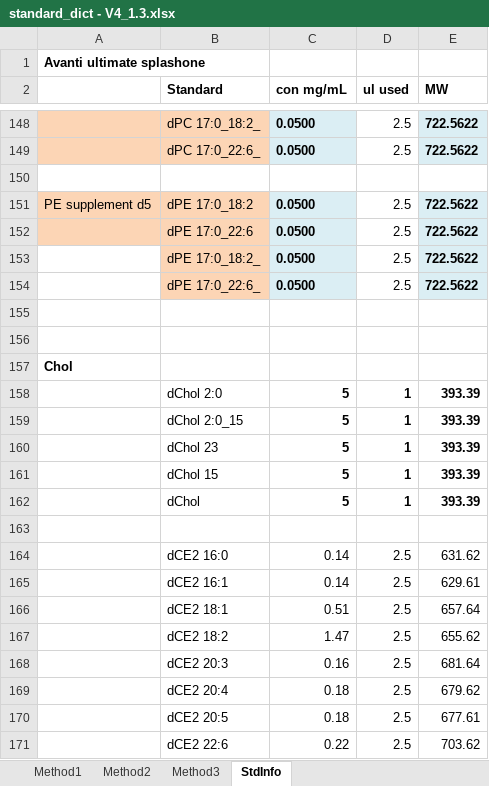
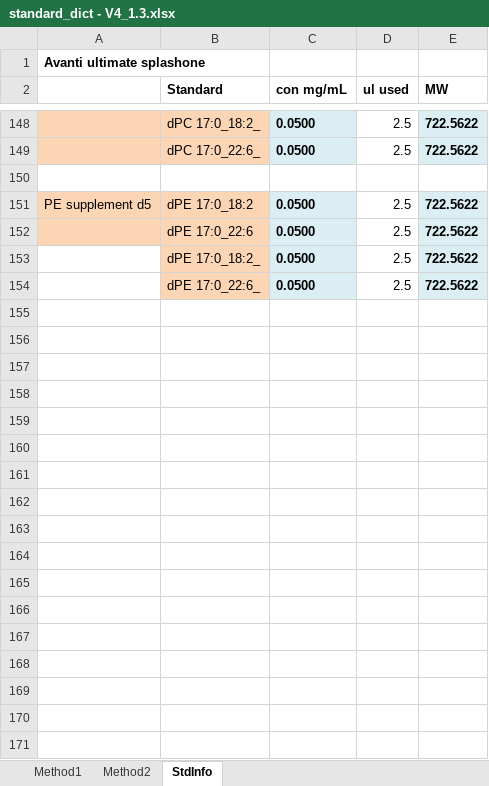
Before and after one commit to syjgino/SLA, an Excel workbook: doc/KeyV4/standard_dict - V4_1.3.xlsx, sheet StdInfo, drawn as a sheet; only a part is shown, gaps mark what is left out; values as stored, in another font and other column widths than the file's, no borders; the diff names each change by its address in the sheet, - before the commit and + after, or states it on an @@ line.

```diff
--- a/doc/KeyV4/standard_dict - V4_1.3.xlsx (sheet StdInfo)
+++ b/doc/KeyV4/standard_dict - V4_1.3.xlsx (sheet StdInfo)
-sheet tab: Method3
-row 155: (empty)
-row 156: (empty)
-row 157: Chol
-row 158:  | dChol 2:0 | 5 | 1 | 393.39
-row 159:  | dChol 2:0_15 | 5 | 1 | 393.39
-row 160:  | dChol 23 | 5 | 1 | 393.39
-row 161:  | dChol 15 | 5 | 1 | 393.39
-row 162:  | dChol | 5 | 1 | 393.39
-row 163: (empty)
-row 164:  | dCE2 16:0 | 0.14 | 2.5 | 631.62
-row 165:  | dCE2 16:1 | 0.14 | 2.5 | 629.61
-row 166:  | dCE2 18:1 | 0.51 | 2.5 | 657.64
-row 167:  | dCE2 18:2 | 1.47 | 2.5 | 655.62
-row 168:  | dCE2 20:3 | 0.16 | 2.5 | 681.64
-row 169:  | dCE2 20:4 | 0.18 | 2.5 | 679.62
-row 170:  | dCE2 20:5 | 0.18 | 2.5 | 677.61
-row 171:  | dCE2 22:6 | 0.22 | 2.5 | 703.62
```
Also changed, not shown: doc/KeyV1/KeyV1_LipidMapName/spname_dict_V1_newname_corrected.xlsx, doc/KeyV3/KeyV3_LipidMapName/spname_dict_V3_3.0.xlsx, 3 other files.
